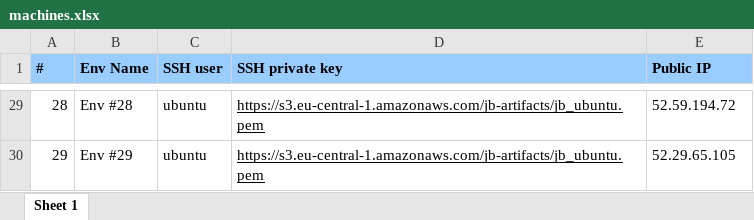
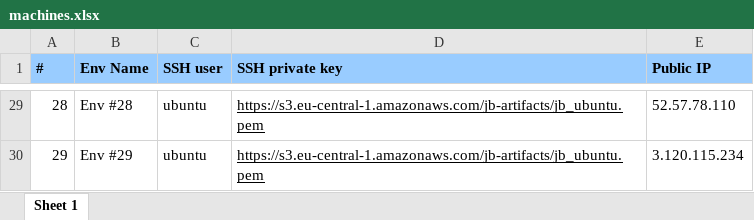
Before and after one commit to omrisiri/devops, an Excel workbook: machines.xlsx, sheet Sheet 1, drawn as a sheet; only a part is shown, gaps mark what is left out; values as stored, in another font and other column widths than the file's, no borders; the diff covers the shown part only; the diff names each change by its address in the sheet, - before the commit and + after, or states it on an @@ line.

```diff
--- a/machines.xlsx (sheet Sheet 1)
+++ b/machines.xlsx (sheet Sheet 1)
-E29 (Public IP): 52.59.194.72
+E29 (Public IP): 52.57.78.110
-E30 (Public IP): 52.29.65.105
+E30 (Public IP): 3.120.115.234
```
Also changed, not shown: 27 edited cells elsewhere in this sheet.
